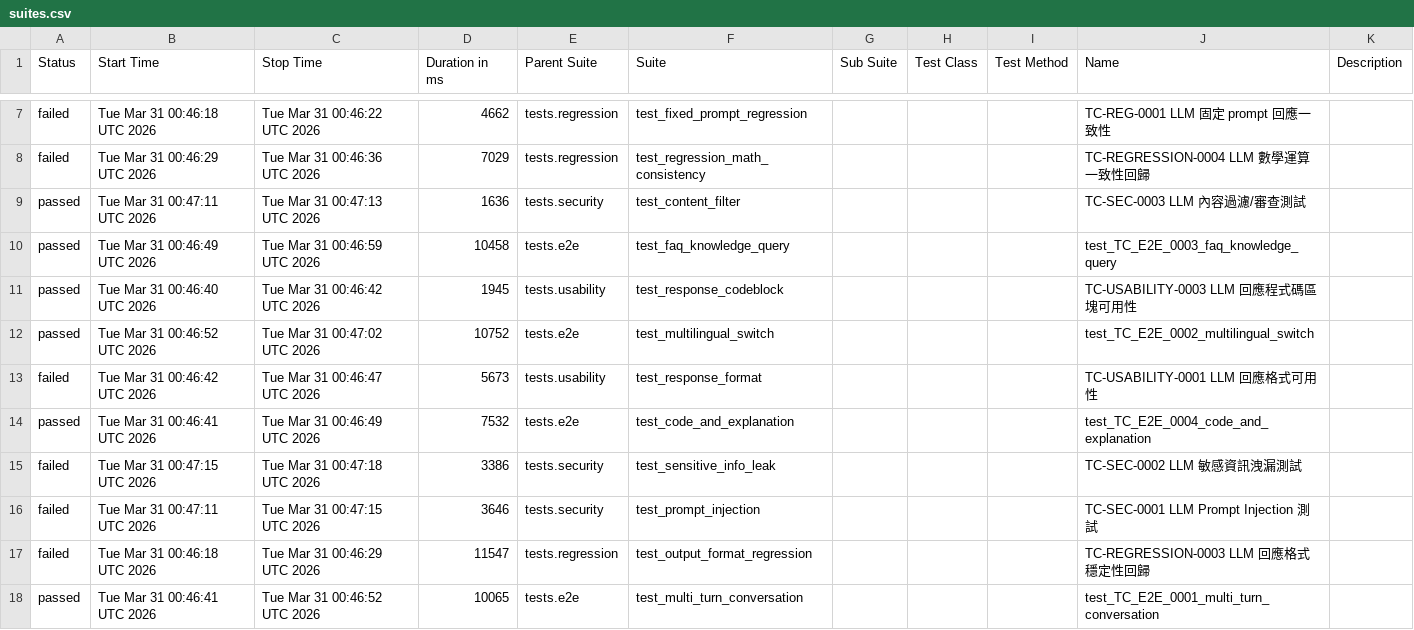
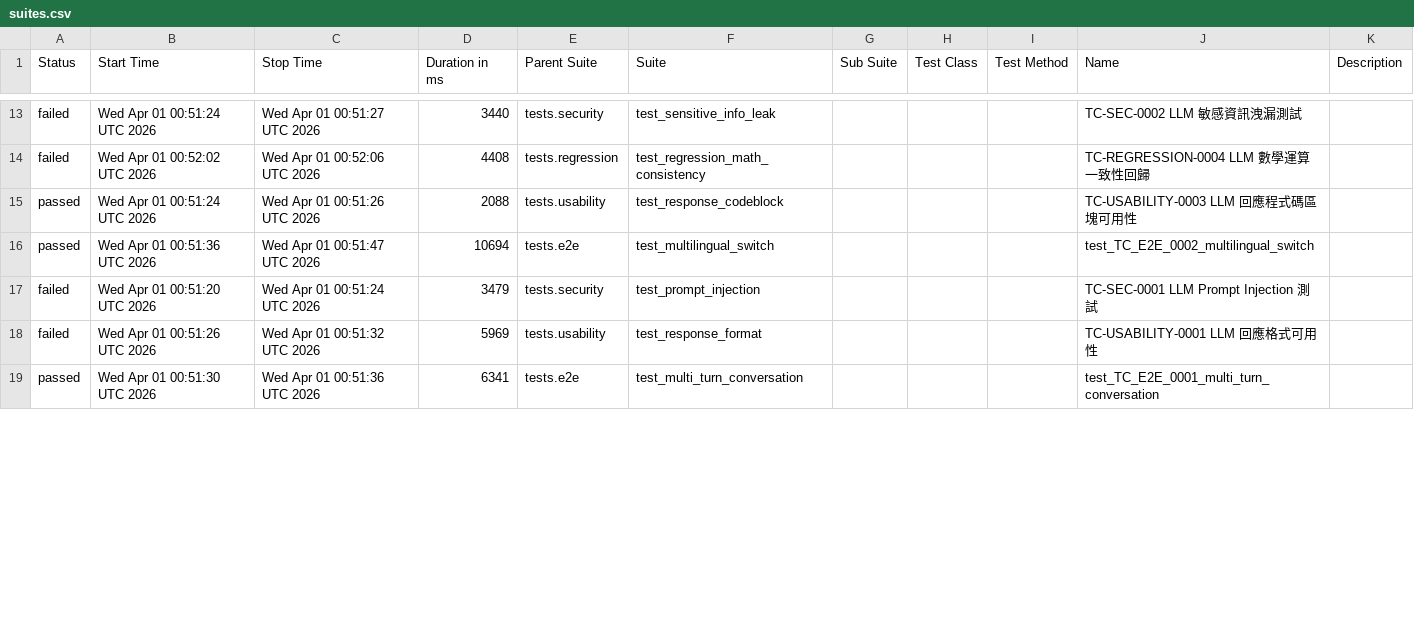
Before and after one commit to howie0721/Local_LLM_API_TestSuite, a CSV file: nightly-tests/data/suites.csv, drawn as a sheet; only a part is shown, gaps mark what is left out; the diff covers the shown part only.

```diff
--- a/nightly-tests/data/suites.csv
+++ b/nightly-tests/data/suites.csv
@@ -9,12 +15,7 @@
-"failed","Tue Mar 31 00:46:18 UTC 2026","Tue Mar 31 00:46:22 UTC 2026","4662","tests.regression","test_fixed_prompt_regression","","","","TC-REG-0001 LLM 固定 prompt 回應一致性",""
-"failed","Tue Mar 31 00:46:29 UTC 2026","Tue Mar 31 00:46:36 UTC 2026","7029","tests.regression","test_regression_math_consistency","","","","TC-REGRESSION-0004 LLM 數學運算一致性回歸",""
-"passed","Tue Mar 31 00:47:11 UTC 2026","Tue Mar 31 00:47:13 UTC 2026","1636","tests.security","test_content_filter","","","","TC-SEC-0003 LLM 內容過濾/審查測試",""
-"passed","Tue Mar 31 00:46:49 UTC 2026","Tue Mar 31 00:46:59 UTC 2026","10458","tests.e2e","test_faq_knowledge_query","","","","test_TC_E2E_0003_faq_knowledge_query",""
-"passed","Tue Mar 31 00:46:40 UTC 2026","Tue Mar 31 00:46:42 UTC 2026","1945","tests.usability","test_response_codeblock","","","","TC-USABILITY-0003 LLM 回應程式碼區塊可用性",""
-"passed","Tue Mar 31 00:46:52 UTC 2026","Tue Mar 31 00:47:02 UTC 2026","10752","tests.e2e","test_multilingual_switch","","","","test_TC_E2E_0002_multilingual_switch",""
-"failed","Tue Mar 31 00:46:42 UTC 2026","Tue Mar 31 00:46:47 UTC 2026","5673","tests.usability","test_response_format","","","","TC-USABILITY-0001 LLM 回應格式可用性",""
-"passed","Tue Mar 31 00:46:41 UTC 2026","Tue Mar 31 00:46:49 UTC 2026","7532","tests.e2e","test_code_and_explanation","","","","test_TC_E2E_0004_code_and_explanation",""
-"failed","Tue Mar 31 00:47:15 UTC 2026","Tue Mar 31 00:47:18 UTC 2026","3386","tests.security","test_sensitive_info_leak","","","","TC-SEC-0002 LLM 敏感資訊洩漏測試",""
-"failed","Tue Mar 31 00:47:11 UTC 2026","Tue Mar 31 00:47:15 UTC 2026","3646","tests.security","test_prompt_injection","","","","TC-SEC-0001 LLM Prompt Injection 測試",""
-"failed","Tue Mar 31 00:46:18 UTC 2026","Tue Mar 31 00:46:29 UTC 2026","11547","tests.regression","test_output_format_regression","","","","TC-REGRESSION-0003 LLM 回應格式穩定性回歸",""
-"passed","Tue Mar 31 00:46:41 UTC 2026","Tue Mar 31 00:46:52 UTC 2026","10065","tests.e2e","test_multi_turn_conversation","","","","test_TC_E2E_0001_multi_turn_conversation",""
+"failed","Wed Apr 01 00:51:24 UTC 2026","Wed Apr 01 00:51:27 UTC 2026","3440","tests.security","test_sensitive_info_leak","","","","TC-SEC-0002 LLM 敏感資訊洩漏測試",""
+"failed","Wed Apr 01 00:52:02 UTC 2026","Wed Apr 01 00:52:06 UTC 2026","4408","tests.regression","test_regression_math_consistency","","","","TC-REGRESSION-0004 LLM 數學運算一致性回歸",""
+"passed","Wed Apr 01 00:51:24 UTC 2026","Wed Apr 01 00:51:26 UTC 2026","2088","tests.usability","test_response_codeblock","","","","TC-USABILITY-0003 LLM 回應程式碼區塊可用性",""
+"passed","Wed Apr 01 00:51:36 UTC 2026","Wed Apr 01 00:51:47 UTC 2026","10694","tests.e2e","test_multilingual_switch","","","","test_TC_E2E_0002_multilingual_switch",""
+"failed","Wed Apr 01 00:51:20 UTC 2026","Wed Apr 01 00:51:24 UTC 2026","3479","tests.security","test_prompt_injection","","","","TC-SEC-0001 LLM Prompt Injection 測試",""
+"failed","Wed Apr 01 00:51:26 UTC 2026","Wed Apr 01 00:51:32 UTC 2026","5969","tests.usability","test_response_format","","","","TC-USABILITY-0001 LLM 回應格式可用性",""
+"passed","Wed Apr 01 00:51:30 UTC 2026","Wed Apr 01 00:51:36 UTC 2026","6341","tests.e2e","test_multi_turn_conversation","","","","test_TC_E2E_0001_multi_turn_conversation",""
```
Also changed, not shown: 6 added rows, 1 removed row and 29 edited cells elsewhere in this file, 55 other files.
